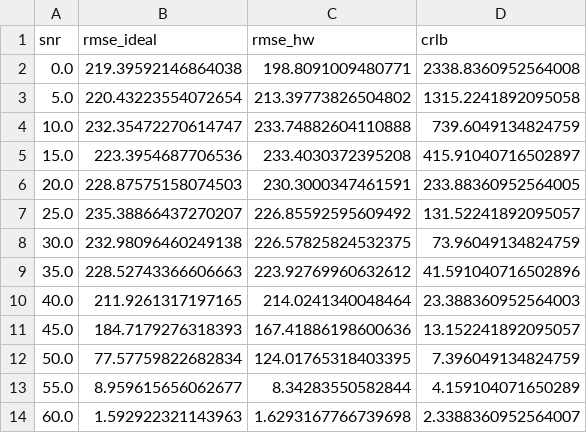
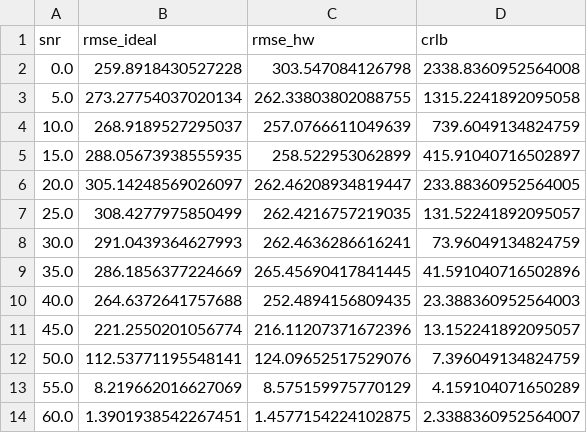
Before and after one commit to DQY-haofan/Debrisense-2, a CSV file: results_v8_fixed/csv_data/Fig14_Coarse_V_Est.csv, drawn as a sheet.

```diff
--- a/results_v8_fixed/csv_data/Fig14_Coarse_V_Est.csv
+++ b/results_v8_fixed/csv_data/Fig14_Coarse_V_Est.csv
@@ -1,14 +1,14 @@
 snr,rmse_ideal,rmse_hw,crlb
-0.0,219.39592146864038,198.8091009480771,2338.8360952564008
-5.0,220.43223554072654,213.39773826504802,1315.2241892095058
-10.0,232.35472270614747,233.74882604110888,739.6049134824759
-15.0,223.3954687706536,233.4030372395208,415.91040716502897
-20.0,228.87575158074503,230.3000347461591,233.88360952564005
-25.0,235.38866437270207,226.85592595609492,131.52241892095057
-30.0,232.98096460249138,226.57825824532375,73.96049134824759
-35.0,228.52743366606663,223.92769960632612,41.591040716502896
-40.0,211.9261317197165,214.0241340048464,23.388360952564003
-45.0,184.7179276318393,167.41886198600636,13.152241892095057
-50.0,77.57759822682834,124.01765318403395,7.396049134824759
-55.0,8.959615656062677,8.34283550582844,4.159104071650289
-60.0,1.592922321143963,1.6293167766739698,2.3388360952564007
+0.0,259.8918430527228,303.547084126798,2338.8360952564008
+5.0,273.27754037020134,262.33803802088755,1315.2241892095058
+10.0,268.9189527295037,257.0766611049639,739.6049134824759
+15.0,288.05673938555935,258.522953062899,415.91040716502897
+20.0,305.14248569026097,262.46208934819447,233.88360952564005
+25.0,308.4277975850499,262.4216757219035,131.52241892095057
+30.0,291.0439364627993,262.4636286616241,73.96049134824759
+35.0,286.1856377224669,265.45690417841445,41.591040716502896
+40.0,264.6372641757688,252.4894156809435,23.388360952564003
+45.0,221.2550201056774,216.11207371672396,13.152241892095057
+50.0,112.53771195548141,124.09652517529076,7.396049134824759
+55.0,8.219662016627069,8.575159975770129,4.159104071650289
+60.0,1.3901938542267451,1.4577154224102875,2.3388360952564007
```
Also changed, not shown: 4 other files.
